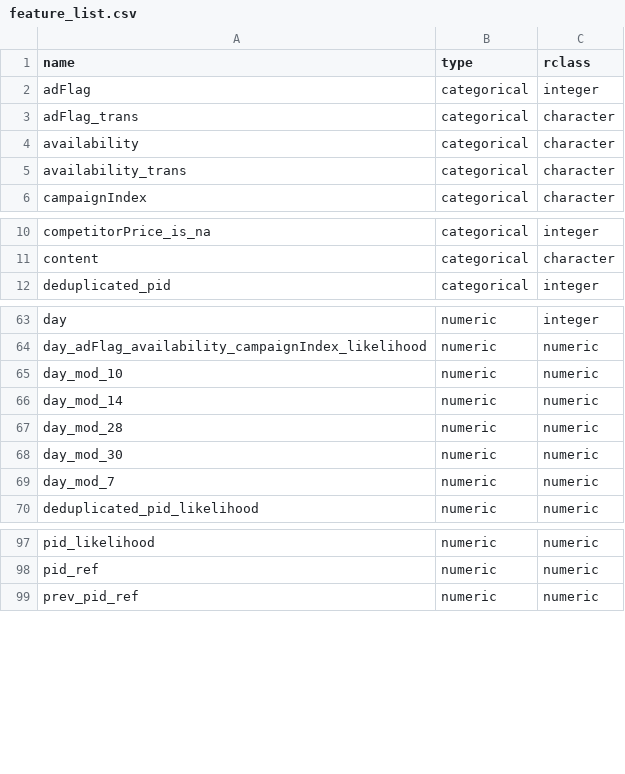
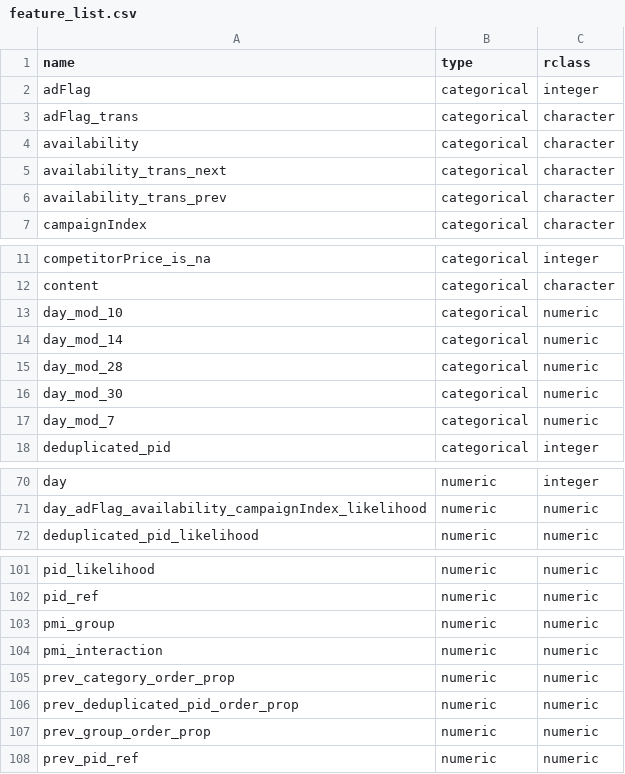
Before and after one commit to jpzhangvincent/2017DMC, a CSV file: data/feature_list.csv, drawn as a sheet; only a part is shown, gaps mark what is left out; the diff covers the shown part only.

Commit message:
Update feature list.

```diff
--- a/data/feature_list.csv
+++ b/data/feature_list.csv
@@ -4,3 +4,4 @@ adFlag_trans,categorical,character
 availability,categorical,character
-availability_trans,categorical,character
+availability_trans_next,categorical,character
+availability_trans_prev,categorical,character
 campaignIndex,categorical,character
@@ -11,2 +12,7 @@ competitorPrice_is_na,categorical,integer
 content,categorical,character
+day_mod_10,categorical,numeric
+day_mod_14,categorical,numeric
+day_mod_28,categorical,numeric
+day_mod_30,categorical,numeric
+day_mod_7,categorical,numeric
 deduplicated_pid,categorical,integer
@@ -64,7 +71,2 @@ day,numeric,integer
 day_adFlag_availability_campaignIndex_likelihood,numeric,numeric
-day_mod_10,numeric,numeric
-day_mod_14,numeric,numeric
-day_mod_28,numeric,numeric
-day_mod_30,numeric,numeric
-day_mod_7,numeric,numeric
 deduplicated_pid_likelihood,numeric,numeric
@@ -98,2 +102,7 @@ pid_likelihood,numeric,numeric
 pid_ref,numeric,numeric
+pmi_group,numeric,numeric
+pmi_interaction,numeric,numeric
+prev_category_order_prop,numeric,numeric
+prev_deduplicated_pid_order_prop,numeric,numeric
+prev_group_order_prop,numeric,numeric
 prev_pid_ref,numeric,numeric
```
Also changed, not shown: 3 added rows elsewhere in this file, 1 other file.
